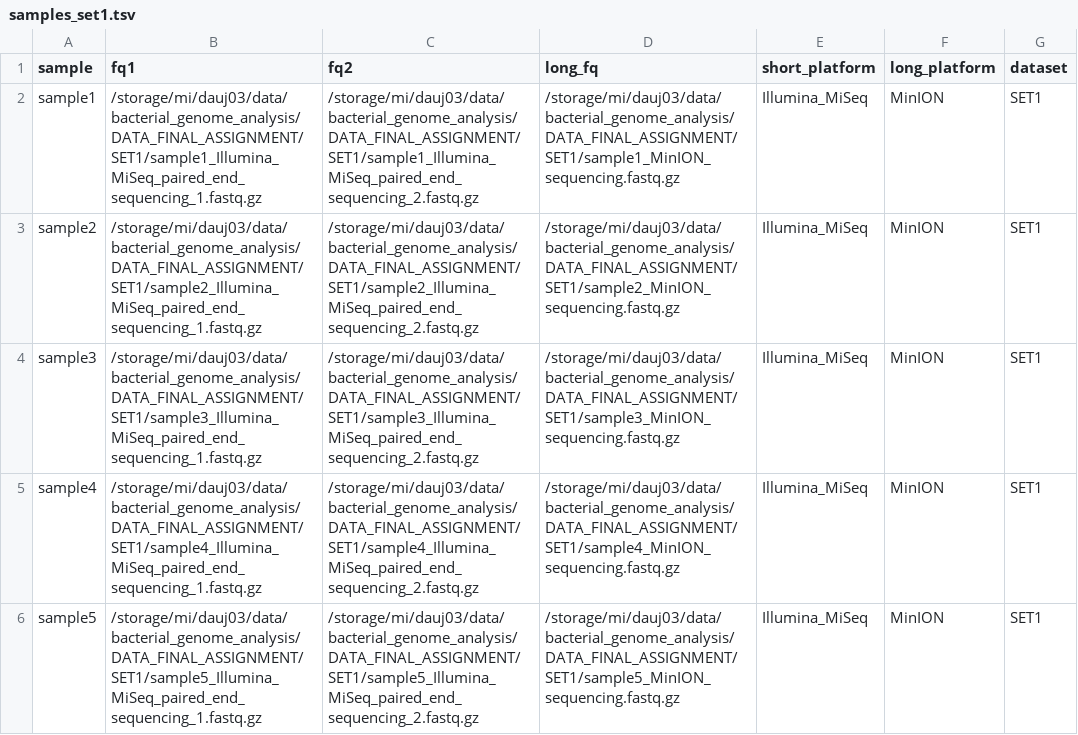
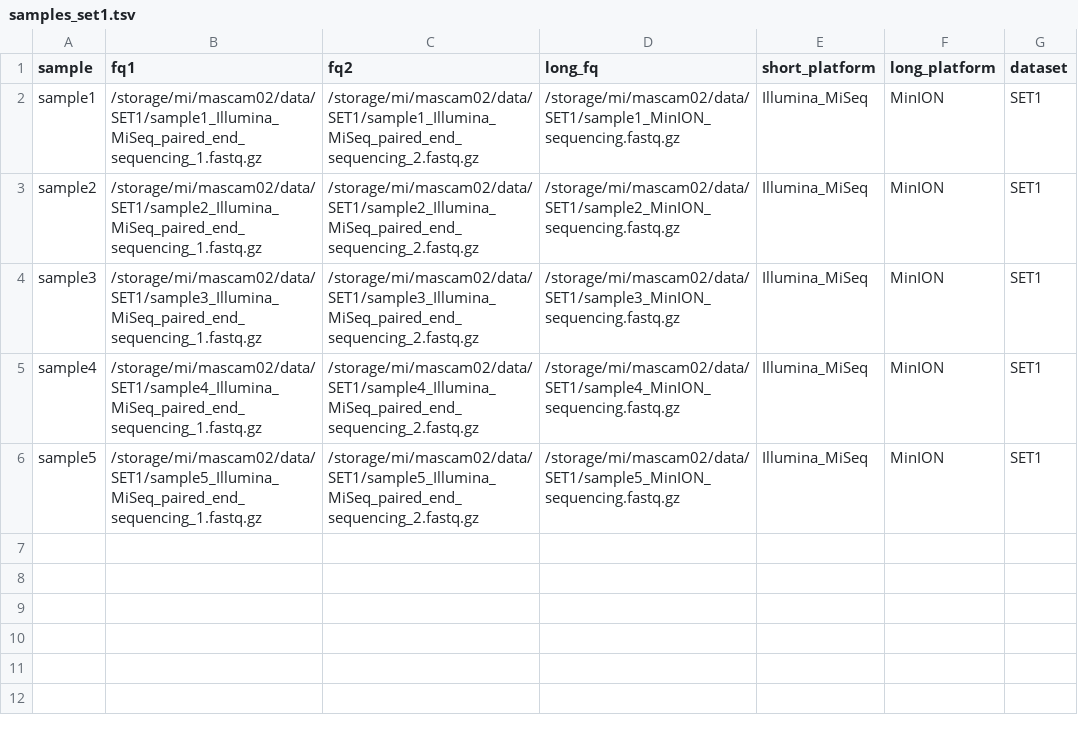
Before and after one commit to sequence-analysis-FU/bacterial_genome_analysis, a TSV file: config/samples_set1.tsv, drawn as a sheet.

Commit message:
Assembly rule + personalized sample sheets

```diff
--- a/config/samples_set1.tsv
+++ b/config/samples_set1.tsv
@@ -1,6 +1,6 @@
 sample	fq1	fq2	long_fq	short_platform	long_platform	dataset
-sample1	/storage/mi/dauj03/data/bacterial_genome_analysis/DATA_FINAL_ASSIGNMENT/SET1/sample1_Illumina_MiSeq_paired_end_sequencing_1.fastq.gz	/storage/mi/dauj03/data/bacterial_genome_analysis/DATA_FINAL_ASSIGNMENT/SET1/sample1_Illumina_MiSeq_paired_end_sequencing_2.fastq.gz	/storage/mi/dauj03/data/bacterial_genome_analysis/DATA_FINAL_ASSIGNMENT/SET1/sample1_MinION_sequencing.fastq.gz	Illumina_MiSeq	MinION	SET1
-sample2	/storage/mi/dauj03/data/bacterial_genome_analysis/DATA_FINAL_ASSIGNMENT/SET1/sample2_Illumina_MiSeq_paired_end_sequencing_1.fastq.gz	/storage/mi/dauj03/data/bacterial_genome_analysis/DATA_FINAL_ASSIGNMENT/SET1/sample2_Illumina_MiSeq_paired_end_sequencing_2.fastq.gz	/storage/mi/dauj03/data/bacterial_genome_analysis/DATA_FINAL_ASSIGNMENT/SET1/sample2_MinION_sequencing.fastq.gz	Illumina_MiSeq	MinION	SET1
-sample3	/storage/mi/dauj03/data/bacterial_genome_analysis/DATA_FINAL_ASSIGNMENT/SET1/sample3_Illumina_MiSeq_paired_end_sequencing_1.fastq.gz	/storage/mi/dauj03/data/bacterial_genome_analysis/DATA_FINAL_ASSIGNMENT/SET1/sample3_Illumina_MiSeq_paired_end_sequencing_2.fastq.gz	/storage/mi/dauj03/data/bacterial_genome_analysis/DATA_FINAL_ASSIGNMENT/SET1/sample3_MinION_sequencing.fastq.gz	Illumina_MiSeq	MinION	SET1
-sample4	/storage/mi/dauj03/data/bacterial_genome_analysis/DATA_FINAL_ASSIGNMENT/SET1/sample4_Illumina_MiSeq_paired_end_sequencing_1.fastq.gz	/storage/mi/dauj03/data/bacterial_genome_analysis/DATA_FINAL_ASSIGNMENT/SET1/sample4_Illumina_MiSeq_paired_end_sequencing_2.fastq.gz	/storage/mi/dauj03/data/bacterial_genome_analysis/DATA_FINAL_ASSIGNMENT/SET1/sample4_MinION_sequencing.fastq.gz	Illumina_MiSeq	MinION	SET1
-sample5	/storage/mi/dauj03/data/bacterial_genome_analysis/DATA_FINAL_ASSIGNMENT/SET1/sample5_Illumina_MiSeq_paired_end_sequencing_1.fastq.gz	/storage/mi/dauj03/data/bacterial_genome_analysis/DATA_FINAL_ASSIGNMENT/SET1/sample5_Illumina_MiSeq_paired_end_sequencing_2.fastq.gz	/storage/mi/dauj03/data/bacterial_genome_analysis/DATA_FINAL_ASSIGNMENT/SET1/sample5_MinION_sequencing.fastq.gz	Illumina_MiSeq	MinION	SET1
+sample1	/storage/mi/mascam02/data/SET1/sample1_Illumina_MiSeq_paired_end_sequencing_1.fastq.gz	/storage/mi/mascam02/data/SET1/sample1_Illumina_MiSeq_paired_end_sequencing_2.fastq.gz	/storage/mi/mascam02/data/SET1/sample1_MinION_sequencing.fastq.gz	Illumina_MiSeq	MinION	SET1
+sample2	/storage/mi/mascam02/data/SET1/sample2_Illumina_MiSeq_paired_end_sequencing_1.fastq.gz	/storage/mi/mascam02/data/SET1/sample2_Illumina_MiSeq_paired_end_sequencing_2.fastq.gz	/storage/mi/mascam02/data/SET1/sample2_MinION_sequencing.fastq.gz	Illumina_MiSeq	MinION	SET1
+sample3	/storage/mi/mascam02/data/SET1/sample3_Illumina_MiSeq_paired_end_sequencing_1.fastq.gz	/storage/mi/mascam02/data/SET1/sample3_Illumina_MiSeq_paired_end_sequencing_2.fastq.gz	/storage/mi/mascam02/data/SET1/sample3_MinION_sequencing.fastq.gz	Illumina_MiSeq	MinION	SET1
+sample4	/storage/mi/mascam02/data/SET1/sample4_Illumina_MiSeq_paired_end_sequencing_1.fastq.gz	/storage/mi/mascam02/data/SET1/sample4_Illumina_MiSeq_paired_end_sequencing_2.fastq.gz	/storage/mi/mascam02/data/SET1/sample4_MinION_sequencing.fastq.gz	Illumina_MiSeq	MinION	SET1
+sample5	/storage/mi/mascam02/data/SET1/sample5_Illumina_MiSeq_paired_end_sequencing_1.fastq.gz	/storage/mi/mascam02/data/SET1/sample5_Illumina_MiSeq_paired_end_sequencing_2.fastq.gz	/storage/mi/mascam02/data/SET1/sample5_MinION_sequencing.fastq.gz	Illumina_MiSeq	MinION	SET1
```
Also changed, not shown: config/samples_set2.tsv, config/samples_set2_sampled.tsv, 4 other files.
